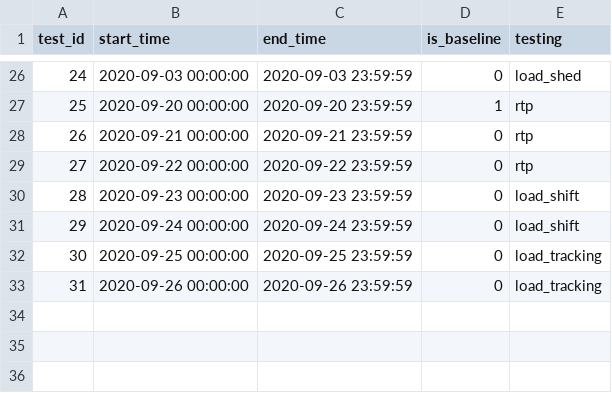
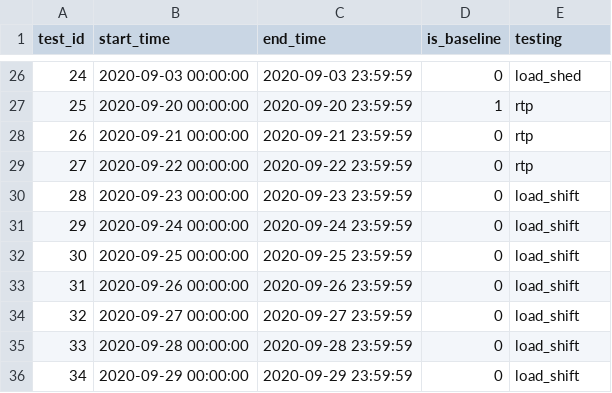
Before and after one commit to LBNL-ETA/SolarPlus-Optimizer, a CSV file: controller/test_schedule.csv, drawn as a sheet; only a part is shown, gaps mark what is left out.

Commit message:
updating schedule

```diff
--- a/controller/test_schedule.csv
+++ b/controller/test_schedule.csv
@@ -31,3 +31,6 @@ test_id,start_time,end_time,is_baseline,testing
 29,2020-09-24 00:00:00,2020-09-24 23:59:59,0,load_shift
-30,2020-09-25 00:00:00,2020-09-25 23:59:59,0,load_tracking
-31,2020-09-26 00:00:00,2020-09-26 23:59:59,0,load_tracking
+30,2020-09-25 00:00:00,2020-09-25 23:59:59,0,load_shift
+31,2020-09-26 00:00:00,2020-09-26 23:59:59,0,load_shift
+32,2020-09-27 00:00:00,2020-09-27 23:59:59,0,load_shift
+33,2020-09-28 00:00:00,2020-09-28 23:59:59,0,load_shift
+34,2020-09-29 00:00:00,2020-09-29 23:59:59,0,load_shift
```
